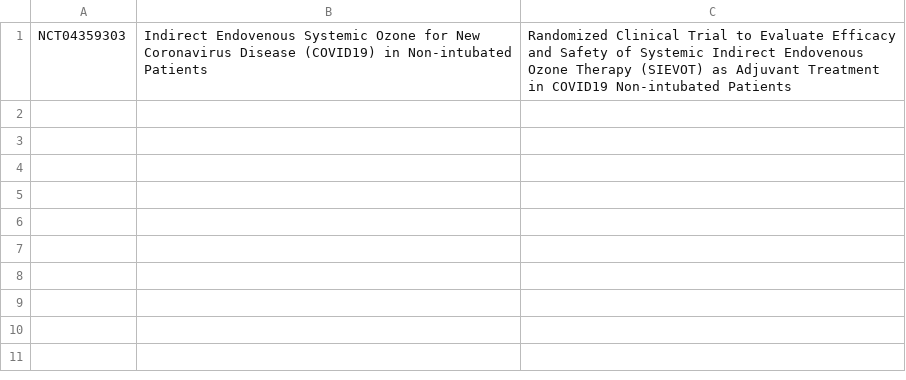
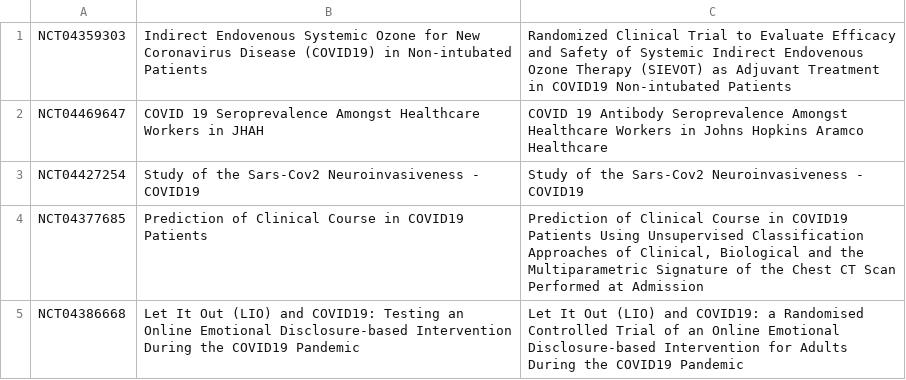
Before and after one commit to jordi-puig/web-scraping, a CSV file: src/scraper/studies.csv, drawn as a sheet.

```diff
--- a/src/scraper/studies.csv
+++ b/src/scraper/studies.csv
@@ -1 +1,5 @@
 NCT04359303;Indirect Endovenous Systemic Ozone for New Coronavirus Disease (COVID19) in Non-intubated Patients;Randomized Clinical Trial to Evaluate Efficacy and Safety of Systemic Indirect Endovenous Ozone Therapy (SIEVOT) as Adjuvant Treatment in COVID19 Non-intubated Patients
+NCT04469647;COVID 19 Seroprevalence Amongst Healthcare Workers in JHAH;COVID 19 Antibody Seroprevalence Amongst Healthcare Workers in Johns Hopkins Aramco Healthcare
+NCT04427254;Study of the Sars-Cov2 Neuroinvasiveness - COVID19;Study of the Sars-Cov2 Neuroinvasiveness - COVID19
+NCT04377685;Prediction of Clinical Course in COVID19 Patients;Prediction of Clinical Course in COVID19 Patients Using Unsupervised Classification Approaches of Clinical, Biological and the Multiparametric Signature of the Chest CT Scan Performed at Admission
+NCT04386668;Let It Out (LIO) and COVID19: Testing an Online Emotional Disclosure-based Intervention During the COVID19 Pandemic;Let It Out (LIO) and COVID19: a Randomised Controlled Trial of an Online Emotional Disclosure-based Intervention for Adults During the COVID19 Pandemic
```
Also changed, not shown: 2 other files.
